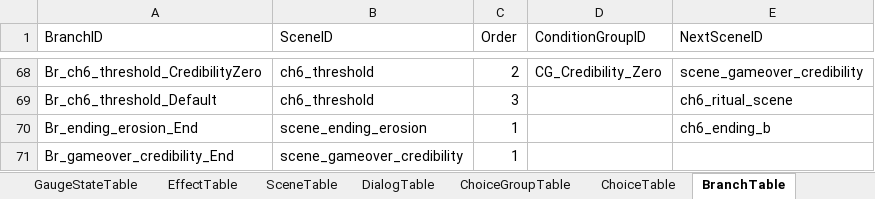
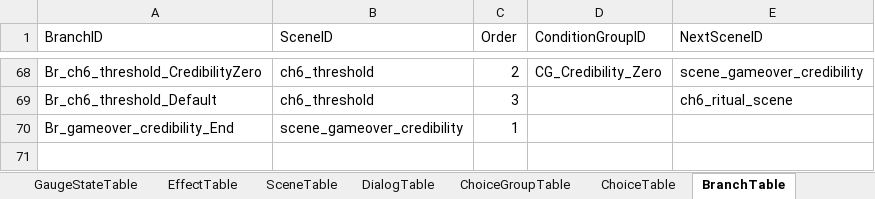
Before and after one commit to yong124/GSD, an Excel workbook: content/generated/script.generated.xlsx, sheet BranchTable, drawn as a sheet; only a part is shown, gaps mark what is left out; values as stored, in another font and other column widths than the file's, no borders; the diff names each change by its address in the sheet, - before the commit and + after, or states it on an @@ line.

```diff
--- a/content/generated/script.generated.xlsx (sheet BranchTable)
+++ b/content/generated/script.generated.xlsx (sheet BranchTable)
-row 70: Br_ending_erosion_End | scene_ending_erosion | 1 |  | ch6_ending_b
```
Also changed, not shown: sheet DialogTable, sheet ConditionTable, sheet Summary, sheet ChoiceTable, sheet Meta, sheet EvidenceTable, 18 other files.
